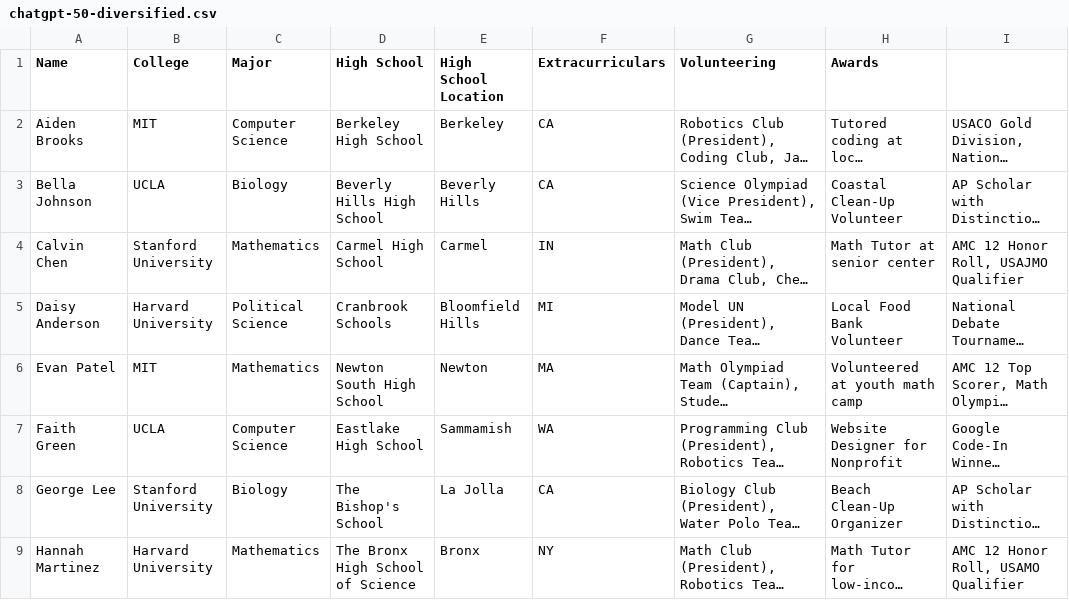
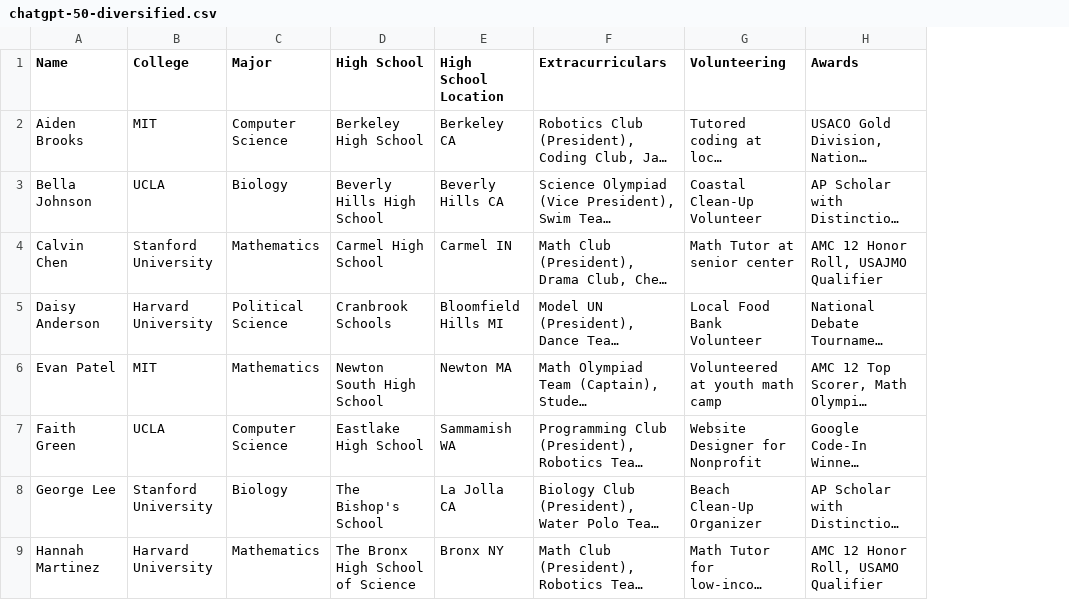
Before and after one commit to naishagarwal/hackmit-2024-college-counselor, a CSV file: backend/linkedin-data/chatgpt-50-diversified.csv, drawn as a sheet; only a part is shown; long unchanged cells end in …; removed rows and columns are numbered as before the commit, all else as after; the diff names each change by its address in the sheet, - before the commit and + after, or states it on an @@ line.

```diff
--- a/backend/linkedin-data/chatgpt-50-diversified.csv
+++ b/backend/linkedin-data/chatgpt-50-diversified.csv
-column E (High School Location), rows 2-9: Berkeley | Beverly Hills | Carmel | Bloomfield Hills | Newton | Sammamish | La Jolla | Bronx
-column F (Extracurriculars), rows 2-9: CA | CA | IN | MI | MA | WA | CA | NY
+column E (High School Location), rows 2-9: Berkeley CA | Beverly Hills CA | Carmel IN | Bloomfield Hills MI | Newton MA | Sammamish WA | La Jolla CA | Bronx NY
-F1: Volunteering
+F1: Extracurriculars
-G1: Awards
+G1: Volunteering
-H1: (empty)
+H1: Awards
```
Also changed, not shown: 3 other files.
